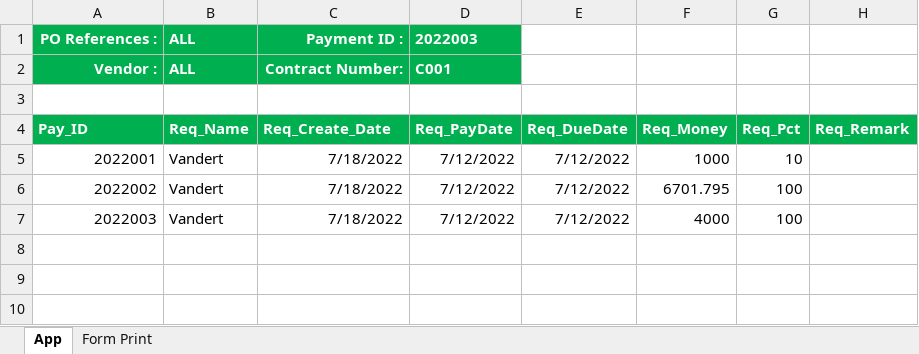
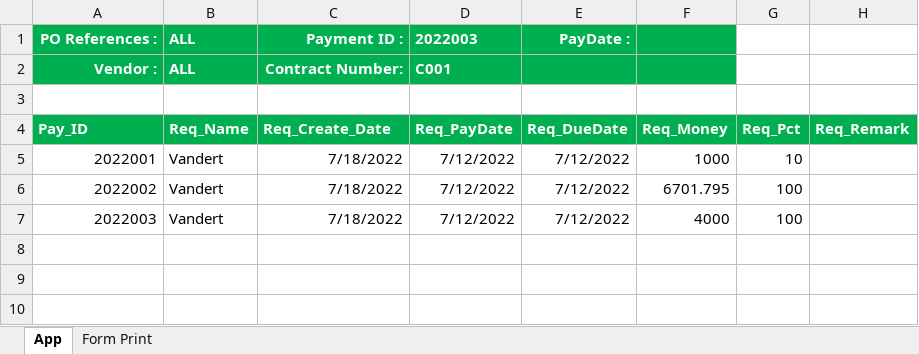
Before and after one commit to DertRepository/TSproject, an Excel workbook: Customize.xlsm, sheet App, drawn as a sheet; only a part is shown; values as stored, in another font and other column widths than the file's, no borders; charts and pictures not drawn; the diff names each change by its address in the sheet, - before the commit and + after, or states it on an @@ line.

Commit message:
04.08.2022

```diff
--- a/Customize.xlsm (sheet App)
+++ b/Customize.xlsm (sheet App)
-E1 (Req_DueDate): (empty)
+E1 (Req_DueDate): PayDate :
-E1:F2 fill: none
+E1:F2 fill: #00B050
```
Also changed, not shown: charts or pictures.
